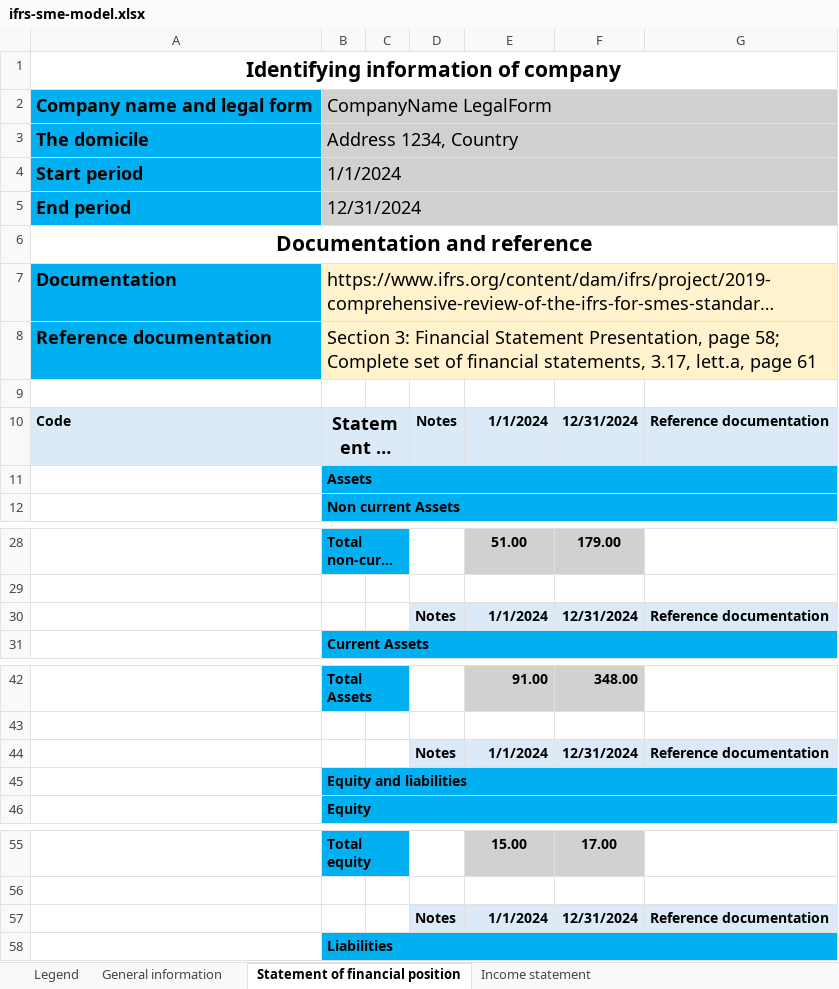
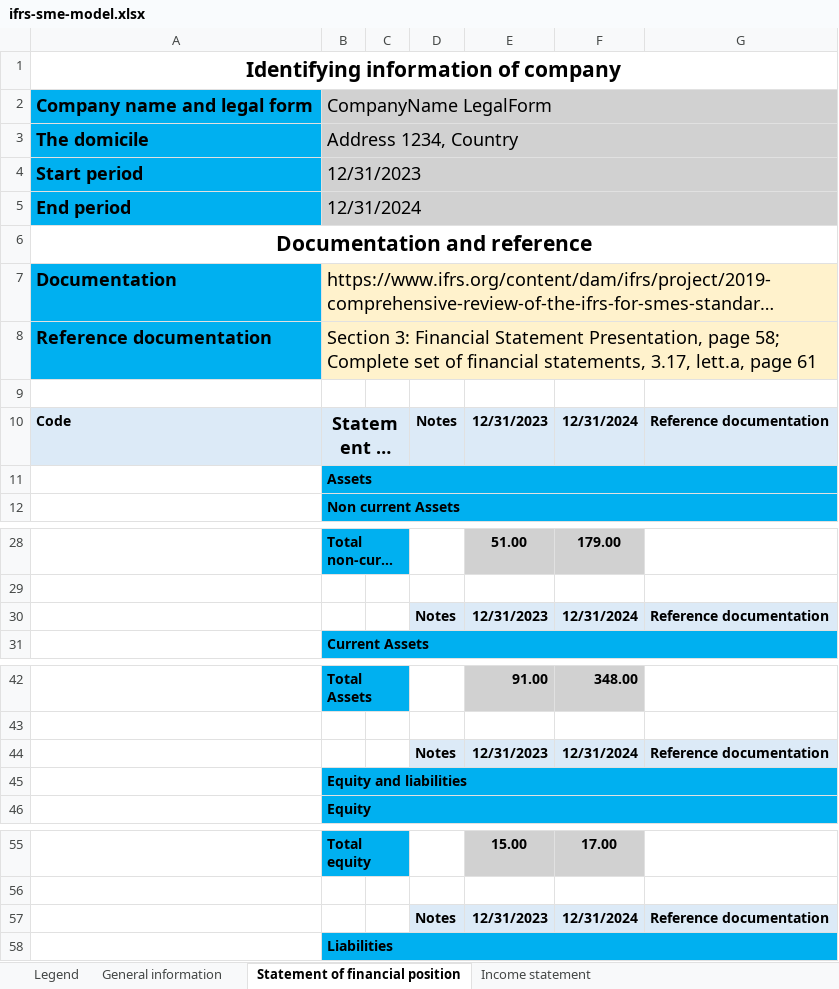
Before and after one commit to BananaAccounting/IFRS, an Excel workbook: ifrs-sme-model.xlsx, sheet Statement of financial position, drawn as a sheet; only a part is shown, gaps mark what is left out; long unchanged cells end in …; values as stored, in another font and other column widths than the file's, no borders; charts and pictures and conditional formats not drawn; the diff covers the shown part only; the diff names each change by its address in the sheet, - before the commit and + after, or states it on an @@ line.

```diff
--- a/ifrs-sme-model.xlsx (sheet Statement of financial position)
+++ b/ifrs-sme-model.xlsx (sheet Statement of financial position)
-B4: 1/1/2024
+B4: 12/31/2023
-E10: 1/1/2024
+E10: 12/31/2023
-E30: 1/1/2024
+E30: 12/31/2023
-E44: 1/1/2024
+E44: 12/31/2023
-E57: 1/1/2024
+E57: 12/31/2023
```
Also changed, not shown: 1 edited cell elsewhere in this sheet, sheet Notes of financial statement, sheet Notes of income statement, sheet Statement of financial detailed, sheet Income statement, sheet Income statement detail, sheet Statement of changes in equity, 3 more sheets, ifrs-sme-model_with_hyperlink.xlsx, 12 other files.
